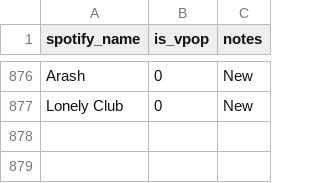
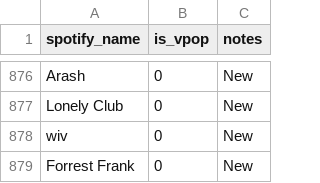
Before and after one commit to TranManhHung206/music_tracking, a CSV file: backend/analytics/data/vietnamese_artist.csv, drawn as a sheet; only a part is shown, gaps mark what is left out; the diff names each change by its address in the sheet, - before the commit and + after, or states it on an @@ line.

```diff
--- a/backend/analytics/data/vietnamese_artist.csv
+++ b/backend/analytics/data/vietnamese_artist.csv
+row 878: wiv | 0 | New
+row 879: Forrest Frank | 0 | New
```
Also changed, not shown: 15 other files.
